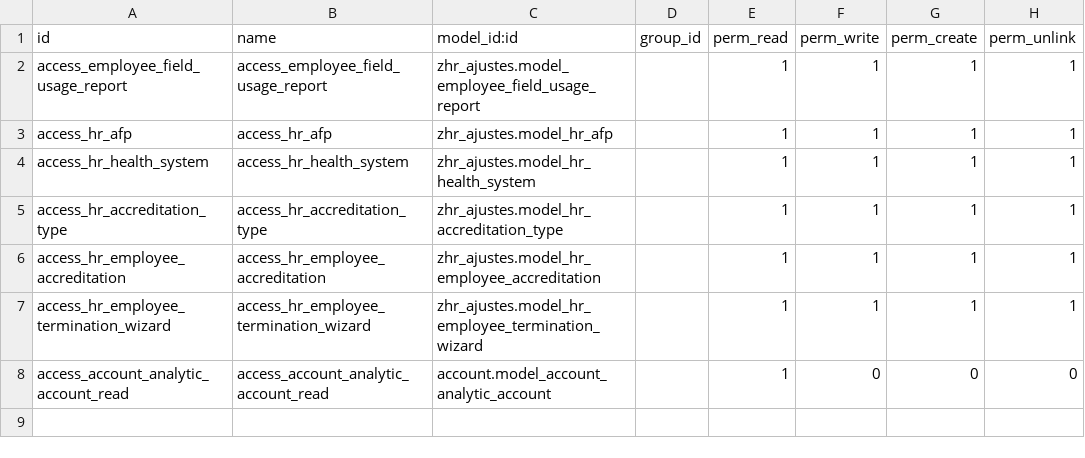
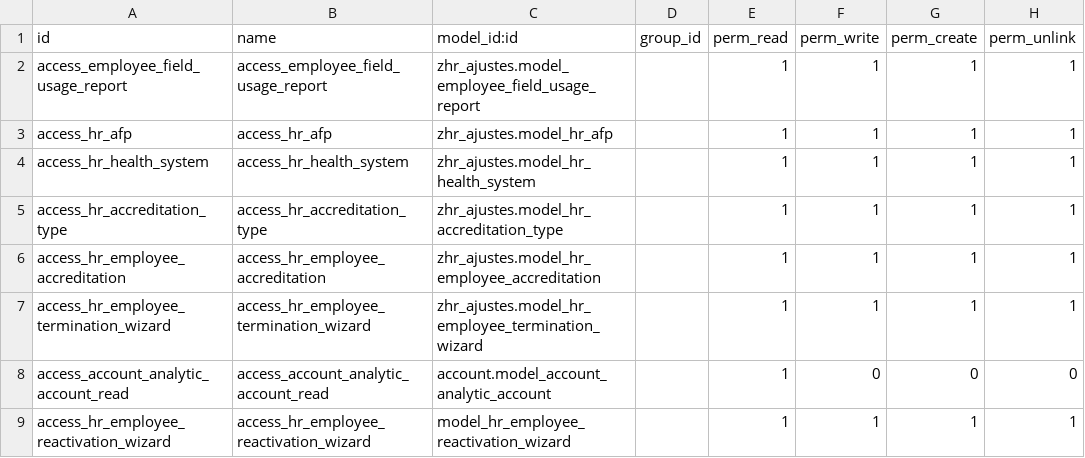
Before and after one commit to lbadilla2021/zhr_ajustes, a CSV file: security/ir.model.access.csv, drawn as a sheet; the diff names each change by its address in the sheet, - before the commit and + after, or states it on an @@ line.

Commit message:
Fix access rule model id for reactivation wizard

```diff
--- a/security/ir.model.access.csv
+++ b/security/ir.model.access.csv
+row 9: access_hr_employee_reactivation_wizard | access_hr_employee_reactivation_wizard | model_hr_employee_reactivation_wizard |  | 1 | 1 | 1 | 1
```
Also changed, not shown: 8 other files.
